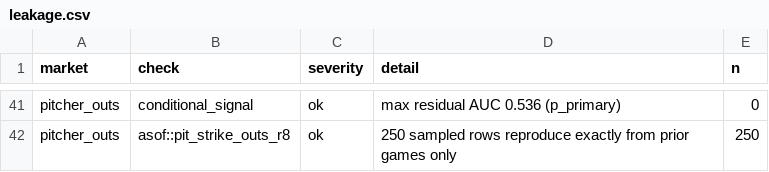
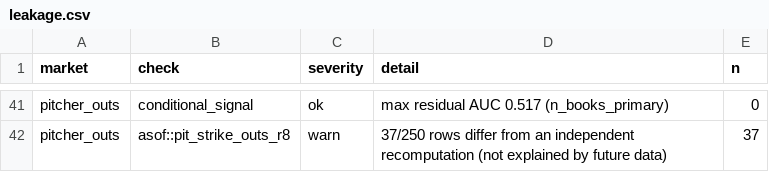
Before and after one commit to s-mujtaba-haider/MLB, a CSV file: reports/leakage.csv, drawn as a sheet; only a part is shown, gaps mark what is left out; the diff covers the shown part only; the diff names each change by its address in the sheet, - before the commit and + after, or states it on an @@ line.

```diff
--- a/reports/leakage.csv
+++ b/reports/leakage.csv
-D41 (detail): max residual AUC 0.536 (p_primary)
+D41 (detail): max residual AUC 0.517 (n_books_primary)
-C42 (severity): ok
+C42 (severity): warn
-D42 (detail): 250 sampled rows reproduce exactly from prior games only
+D42 (detail): 37/250 rows differ from an independent recomputation (not explained by future data)
-E42 (n): 250
+E42 (n): 37
```
Also changed, not shown: 64 edited cells elsewhere in this file, reports/gate_results.csv, 7 other files.
